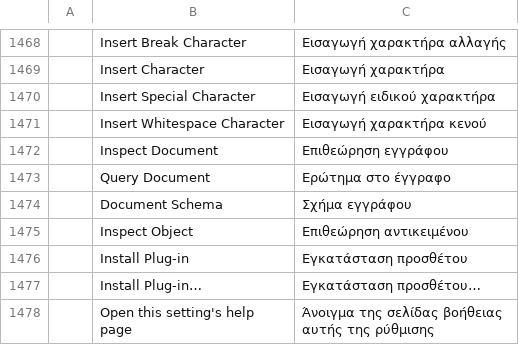
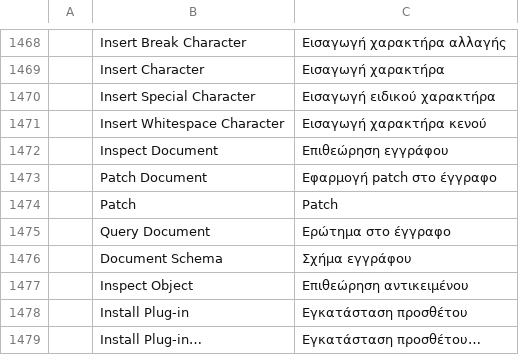
Before and after one commit to addibble/vectorcraft, a TSV file: crates/ui-egui/src/i18n/el.tsv, drawn as a sheet; only a part is shown, gaps mark what is left out; the shorter side is filled out with more unchanged rows.

```diff
--- a/crates/ui-egui/src/i18n/el.tsv
+++ b/crates/ui-egui/src/i18n/el.tsv
@@ -1472,2 +1472,4 @@
 	Inspect Document	Επιθεώρηση εγγράφου
+	Patch Document	Εφαρμογή patch στο έγγραφο
+	Patch	Patch
 	Query Document	Ερώτημα στο έγγραφο
```
Also changed, not shown: crates/ui-egui/src/i18n/bg.tsv, crates/ui-egui/src/i18n/ja.tsv, 34 other files.
